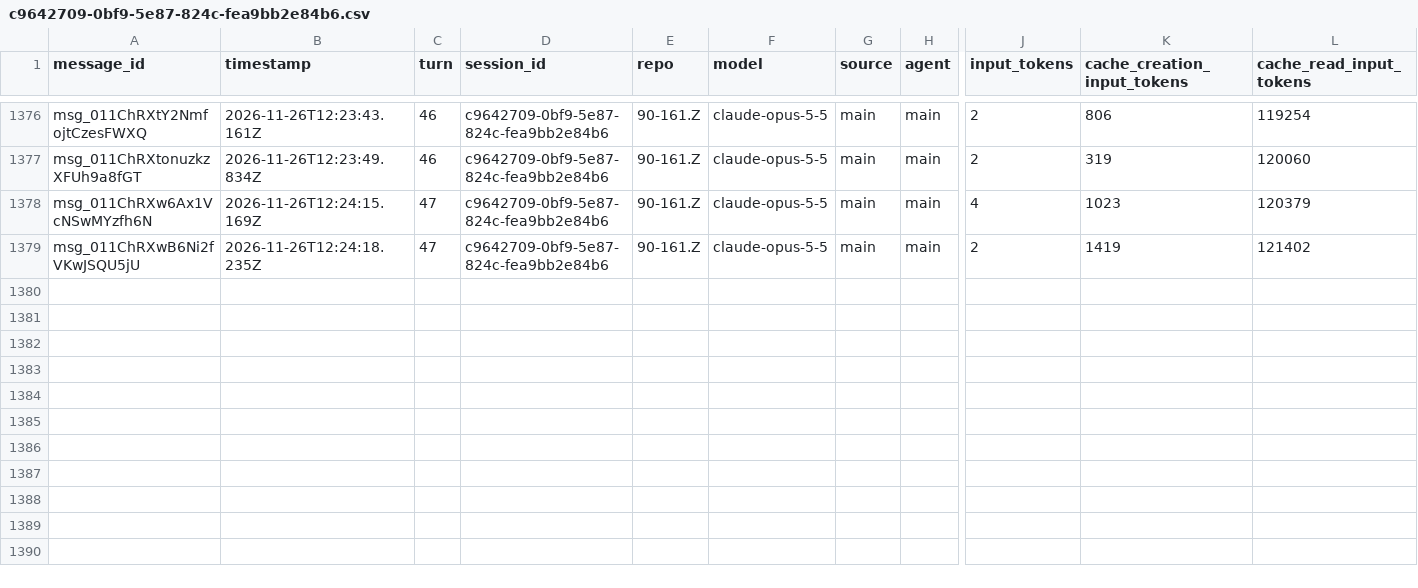
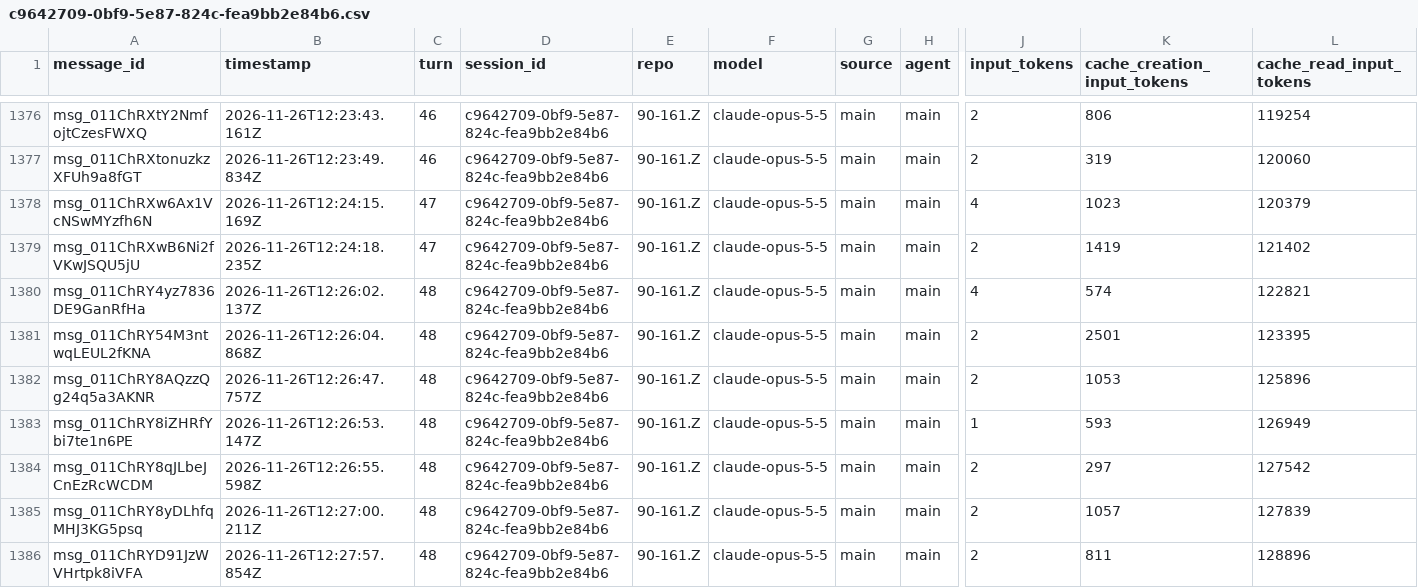
Before and after one commit to rhope-ops/90-161.Z, a CSV file: sessions/c9642709-0bf9-5e87-824c-fea9bb2e84b6.csv, drawn as a sheet; only a part is shown, gaps mark what is left out; rows hold the shown columns only; the diff names each change by its address in the sheet, - before the commit and + after, or states it on an @@ line.

```diff
--- a/sessions/c9642709-0bf9-5e87-824c-fea9bb2e84b6.csv
+++ b/sessions/c9642709-0bf9-5e87-824c-fea9bb2e84b6.csv
+row 1380: msg_011ChRY4yz7836DE9GanRfHa | 2026-11-26T12:26:02.137Z | 48 | c9642709-0bf9-5e87-824c-fea9bb2e84b6 | 90-161.Z | claude-opus-5-5 | main | main | 4 | 574 | 122821
+row 1381: msg_011ChRY54M3ntwqLEUL2fKNA | 2026-11-26T12:26:04.868Z | 48 | c9642709-0bf9-5e87-824c-fea9bb2e84b6 | 90-161.Z | claude-opus-5-5 | main | main | 2 | 2501 | 123395
+row 1382: msg_011ChRY8AQzzQg24q5a3AKNR | 2026-11-26T12:26:47.757Z | 48 | c9642709-0bf9-5e87-824c-fea9bb2e84b6 | 90-161.Z | claude-opus-5-5 | main | main | 2 | 1053 | 125896
+row 1383: msg_011ChRY8iZHRfYbi7te1n6PE | 2026-11-26T12:26:53.147Z | 48 | c9642709-0bf9-5e87-824c-fea9bb2e84b6 | 90-161.Z | claude-opus-5-5 | main | main | 1 | 593 | 126949
+row 1384: msg_011ChRY8qJLbeJCnEzRcWCDM | 2026-11-26T12:26:55.598Z | 48 | c9642709-0bf9-5e87-824c-fea9bb2e84b6 | 90-161.Z | claude-opus-5-5 | main | main | 2 | 297 | 127542
+row 1385: msg_011ChRY8yDLhfqMHJ3KG5psq | 2026-11-26T12:27:00.211Z | 48 | c9642709-0bf9-5e87-824c-fea9bb2e84b6 | 90-161.Z | claude-opus-5-5 | main | main | 2 | 1057 | 127839
+row 1386: msg_011ChRYD91JzWVHrtpk8iVFA | 2026-11-26T12:27:57.854Z | 48 | c9642709-0bf9-5e87-824c-fea9bb2e84b6 | 90-161.Z | claude-opus-5-5 | main | main | 2 | 811 | 128896
```
